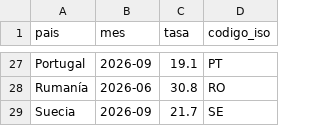
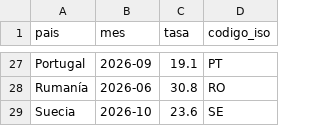
Before and after one commit to Newtral-datos/workflow-paro-ocupados-INE, a CSV file: datos/paro_juvenil_europa.csv, drawn as a sheet; only a part is shown, gaps mark what is left out.

```diff
--- a/datos/paro_juvenil_europa.csv
+++ b/datos/paro_juvenil_europa.csv
@@ -28,2 +28,2 @@ Portugal,2026-09,19.1,PT
 Rumanía,2026-06,30.8,RO
-Suecia,2026-09,21.7,SE
+Suecia,2026-10,23.6,SE
```
Also changed, not shown: datos/auxiliar/eurostat_paro.csv, datos/auxiliar/eurostat_paro_juvenil.csv, 3 other files.
